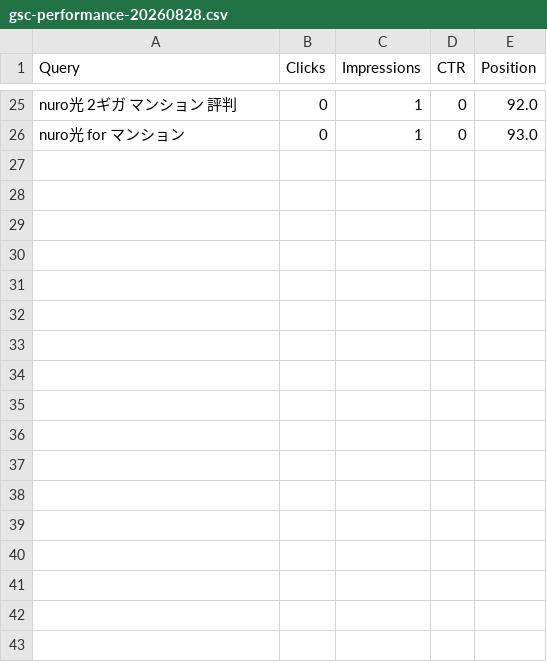
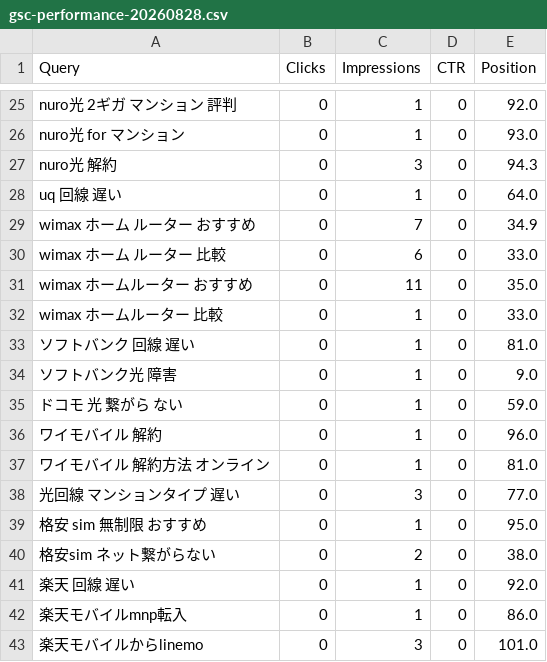
Before and after one commit to felix-jp-studio/blog-affiliate-pipeline, a CSV file: data/gsc-performance-20260828.csv, drawn as a sheet; only a part is shown, gaps mark what is left out.

```diff
--- a/data/gsc-performance-20260828.csv
+++ b/data/gsc-performance-20260828.csv
@@ -26 +26,18 @@ nuro光 2ギガ マンション 評判,0,1,0,92.0
 nuro光 for マンション,0,1,0,93.0
+nuro光 解約,0,3,0,94.3
+uq 回線 遅い,0,1,0,64.0
+wimax ホーム ルーター おすすめ,0,7,0,34.9
+wimax ホーム ルーター 比較,0,6,0,33.0
+wimax ホームルーター おすすめ,0,11,0,35.0
+wimax ホームルーター 比較,0,1,0,33.0
+ソフトバンク 回線 遅い,0,1,0,81.0
+ソフトバンク光 障害,0,1,0,9.0
+ドコモ 光 繋がら ない,0,1,0,59.0
+ワイモバイル 解約,0,1,0,96.0
+ワイモバイル 解約方法 オンライン,0,1,0,81.0
+光回線 マンションタイプ 遅い,0,3,0,77.0
+格安 sim 無制限 おすすめ,0,1,0,95.0
+格安sim ネット繋がらない,0,2,0,38.0
+楽天 回線 遅い,0,1,0,92.0
+楽天モバイルmnp転入,0,1,0,86.0
+楽天モバイルからlinemo,0,3,0,101.0
```
Also changed, not shown: 1 other file.
